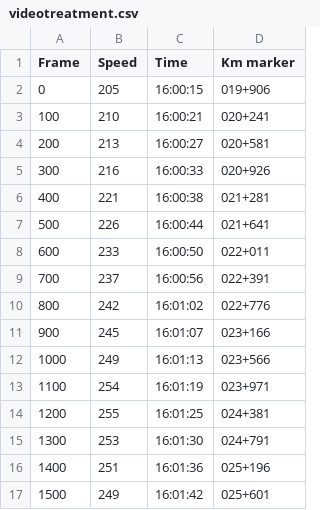
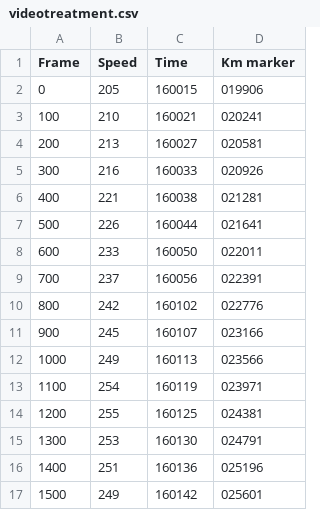
Before and after one commit to ekhella/CODEV_IRIS_320, a CSV file: videotreatment.csv, drawn as a sheet; only a part is shown; the diff covers the shown part only.

```diff
--- a/videotreatment.csv
+++ b/videotreatment.csv
@@ -1,17 +1,17 @@
 Frame,Speed,Time,Km marker
-0,205,16:00:15,019+906
-100,210,16:00:21,020+241
-200,213,16:00:27,020+581
-300,216,16:00:33,020+926
-400,221,16:00:38,021+281
-500,226,16:00:44,021+641
-600,233,16:00:50,022+011
-700,237,16:00:56,022+391
-800,242,16:01:02,022+776
-900,245,16:01:07,023+166
-1000,249,16:01:13,023+566
-1100,254,16:01:19,023+971
-1200,255,16:01:25,024+381
-1300,253,16:01:30,024+791
-1400,251,16:01:36,025+196
-1500,249,16:01:42,025+601
+0,205,160015,019906
+100,210,160021,020241
+200,213,160027,020581
+300,216,160033,020926
+400,221,160038,021281
+500,226,160044,021641
+600,233,160050,022011
+700,237,160056,022391
+800,242,160102,022776
+900,245,160107,023166
+1000,249,160113,023566
+1100,254,160119,023971
+1200,255,160125,024381
+1300,253,160130,024791
+1400,251,160136,025196
+1500,249,160142,025601
```
Also changed, not shown: 20 edited cells elsewhere in this file, 2 other files.
